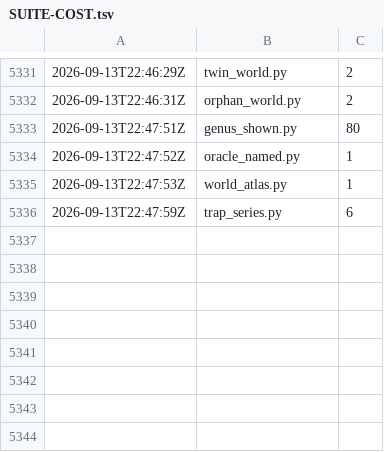
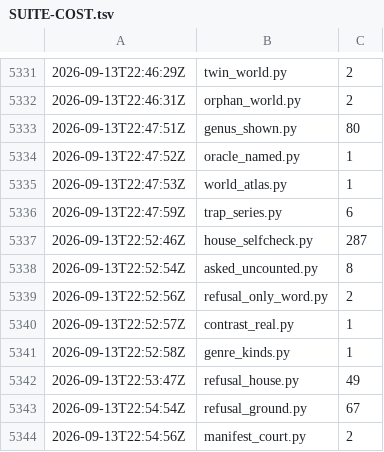
Before and after one commit to synarcai/genesis-corpus, a TSV file: reports/SUITE-COST.tsv, drawn as a sheet; only a part is shown, gaps mark what is left out; the diff names each change by its address in the sheet, - before the commit and + after, or states it on an @@ line.

```diff
--- a/reports/SUITE-COST.tsv
+++ b/reports/SUITE-COST.tsv
+row 5337: 2026-09-13T22:52:46Z | house_selfcheck.py | 287
+row 5338: 2026-09-13T22:52:54Z | asked_uncounted.py | 8
+row 5339: 2026-09-13T22:52:56Z | refusal_only_word.py | 2
+row 5340: 2026-09-13T22:52:57Z | contrast_real.py | 1
+row 5341: 2026-09-13T22:52:58Z | genre_kinds.py | 1
+row 5342: 2026-09-13T22:53:47Z | refusal_house.py | 49
+row 5343: 2026-09-13T22:54:54Z | refusal_ground.py | 67
+row 5344: 2026-09-13T22:54:56Z | manifest_court.py | 2
```
Also changed, not shown: reports/SUITE-TRACE.tsv, 10 other files.
